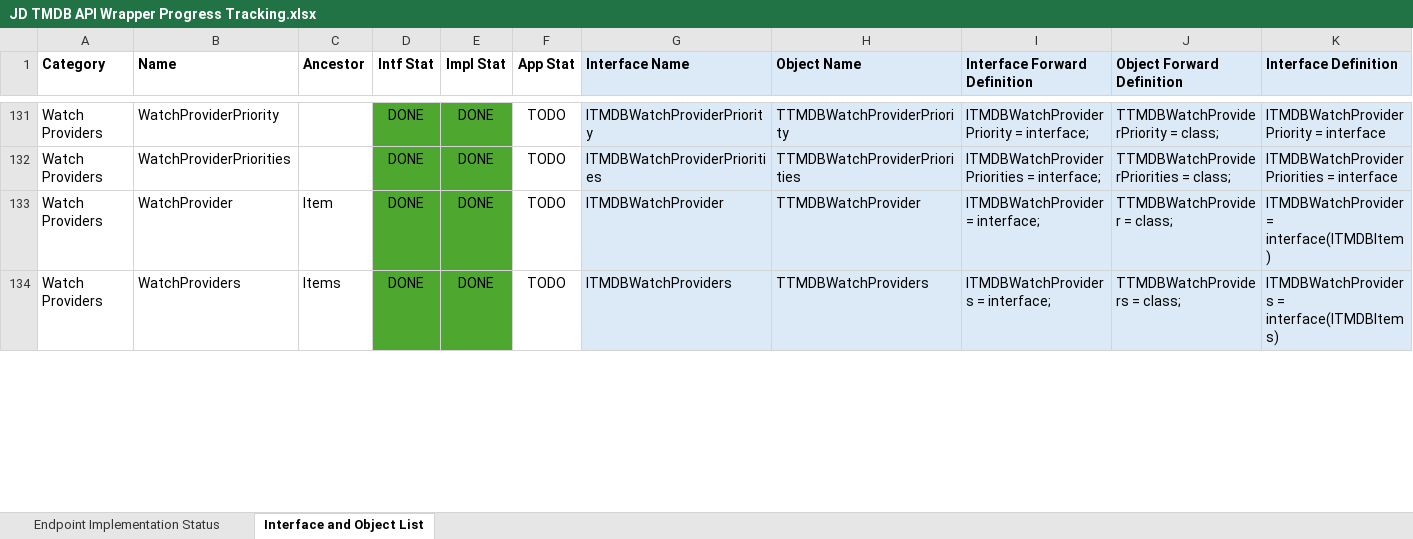
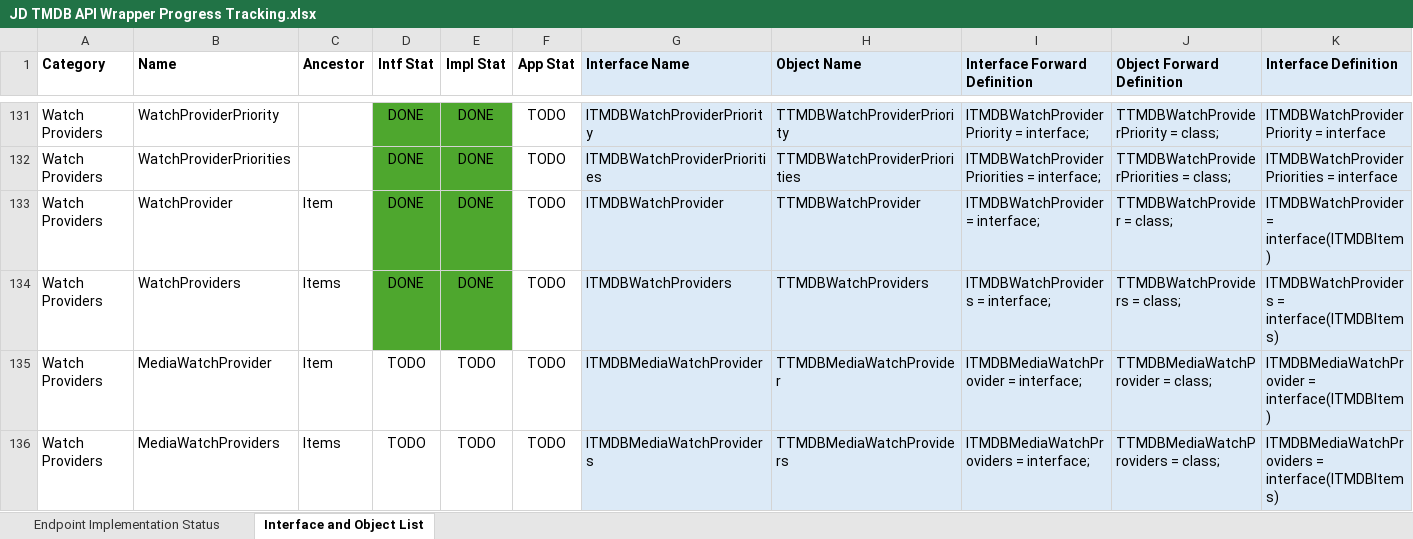
Before and after one commit to djjd47130/JD-TMDB, an Excel workbook: JD TMDB API Wrapper Progress Tracking.xlsx, sheet Interface and Object List, drawn as a sheet; only a part is shown, gaps mark what is left out; values as stored, in another font and other column widths than the file's, no borders; rows hold the shown columns only; the diff covers the shown part only; the diff names each change by its address in the sheet, - before the commit and + after, or states it on an @@ line.

```diff
--- a/JD TMDB API Wrapper Progress Tracking.xlsx (sheet Interface and Object List)
+++ b/JD TMDB API Wrapper Progress Tracking.xlsx (sheet Interface and Object List)
+row 135: Watch Providers | MediaWatchProvider | Item | TODO | TODO | TODO | ITMDBMediaWatchProvider | TTMDBMediaWatchProvider | ITMDBMediaWatchProvider = interface; | TTMDBMediaWatchProvider = class; | ITMDBMediaWatchProvider = interface(ITMDBItem)
+row 136: Watch Providers | MediaWatchProviders | Items | TODO | TODO | TODO | ITMDBMediaWatchProviders | TTMDBMediaWatchProviders | ITMDBMediaWatchProviders = interface; | TTMDBMediaWatchProviders = class; | ITMDBMediaWatchProviders = interface(ITMDBItems)
```
Also changed, not shown: 35 removed rows, 7 edited cells and cell formats elsewhere in this sheet, sheet Endpoint Implementation Status, formulas that keep their value, 3 other files.
